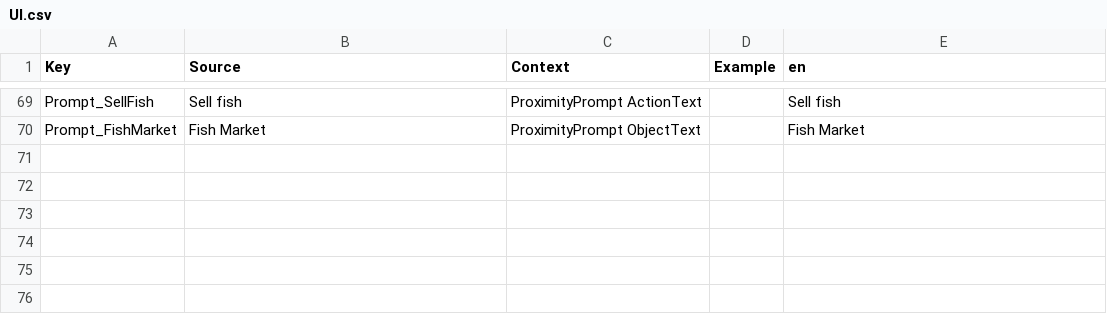
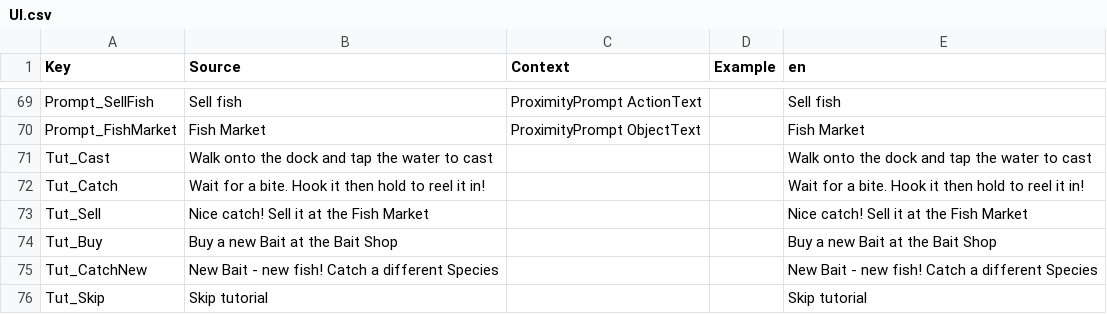
Before and after one commit to thuo-huynh/misty-fishing, a CSV file: localization/UI.csv, drawn as a sheet; only a part is shown, gaps mark what is left out; the diff names each change by its address in the sheet, - before the commit and + after, or states it on an @@ line.

```diff
--- a/localization/UI.csv
+++ b/localization/UI.csv
+row 71: Tut_Cast | Walk onto the dock and tap the water to cast |  |  | Walk onto the dock and tap the water to cast
+row 72: Tut_Catch | Wait for a bite. Hook it then hold to reel it in! |  |  | Wait for a bite. Hook it then hold to reel it in!
+row 73: Tut_Sell | Nice catch! Sell it at the Fish Market |  |  | Nice catch! Sell it at the Fish Market
+row 74: Tut_Buy | Buy a new Bait at the Bait Shop |  |  | Buy a new Bait at the Bait Shop
+row 75: Tut_CatchNew | New Bait - new fish! Catch a different Species |  |  | New Bait - new fish! Catch a different Species
+row 76: Tut_Skip | Skip tutorial |  |  | Skip tutorial
```
Also changed, not shown: 12 other files.
